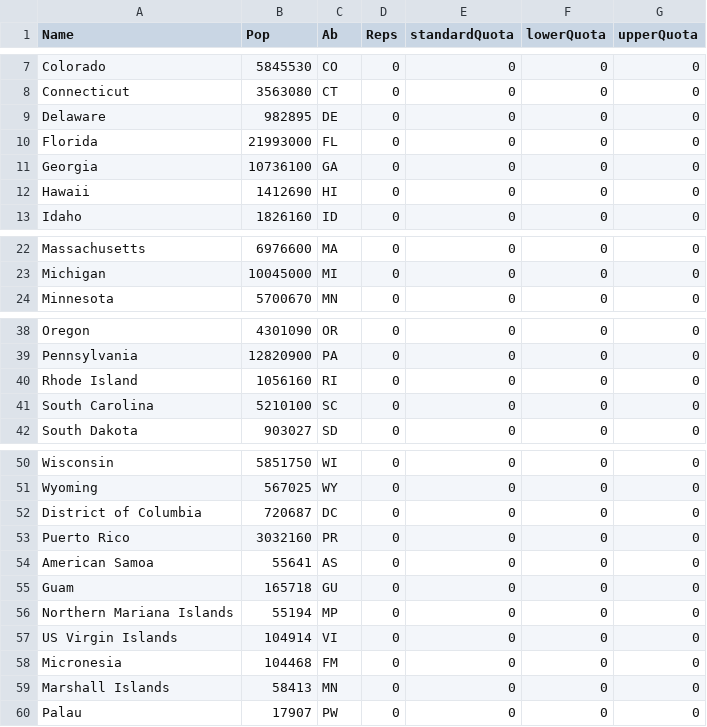
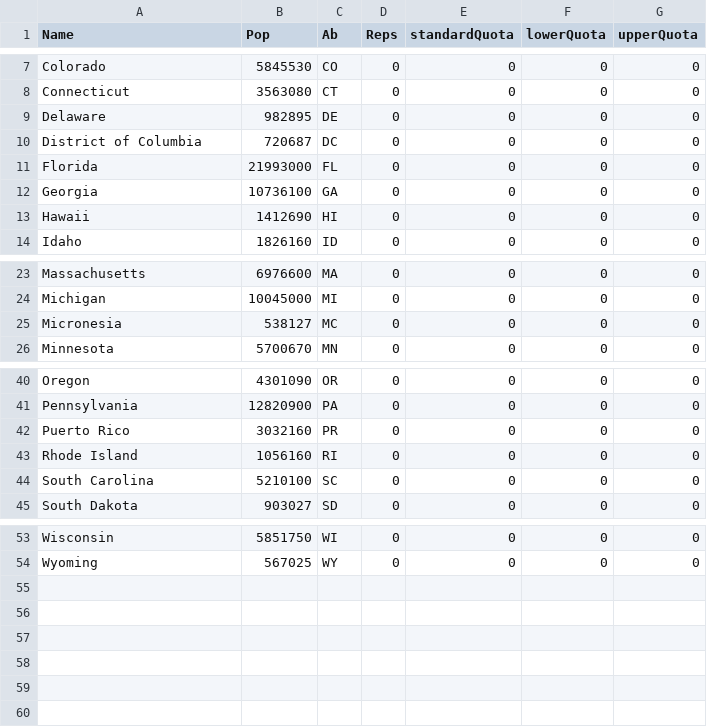
Before and after one commit to esb7cp/ReapportionmentCalculator, a CSV file: House Size/House Size/bin/Debug/netcoreapp3.1/popAll.csv, drawn as a sheet; only a part is shown, gaps mark what is left out.

```diff
--- a/House Size/House Size/bin/Debug/netcoreapp3.1/popAll.csv
+++ b/House Size/House Size/bin/Debug/netcoreapp3.1/popAll.csv
@@ -9,2 +9,3 @@ Connecticut,3563080,CT,0,0,0,0
 Delaware,982895,DE,0,0,0,0
+District of Columbia,720687,DC,0,0,0,0
 Florida,21993000,FL,0,0,0,0
@@ -23,2 +24,3 @@ Massachusetts,6976600,MA,0,0,0,0
 Michigan,10045000,MI,0,0,0,0
+Micronesia,538127,MC,0,0,0,0
 Minnesota,5700670,MN,0,0,0,0
@@ -39,2 +41,3 @@ Oregon,4301090,OR,0,0,0,0
 Pennsylvania,12820900,PA,0,0,0,0
+Puerto Rico,3032160,PR,0,0,0,0
 Rhode Island,1056160,RI,0,0,0,0
@@ -51,10 +54 @@ Wisconsin,5851750,WI,0,0,0,0
 Wyoming,567025,WY,0,0,0,0
-District of Columbia,720687,DC,0,0,0,0
-Puerto Rico,3032160,PR,0,0,0,0
-American Samoa,55641,AS,0,0,0,0
-Guam,165718,GU,0,0,0,0
-Northern Mariana Islands,55194,MP,0,0,0,0
-US Virgin Islands,104914,VI,0,0,0,0
-Micronesia,104468,FM,0,0,0,0
-Marshall Islands,58413,MN,0,0,0,0
-Palau,17907,PW,0,0,0,0
```
Also changed, not shown: 7 other files.
